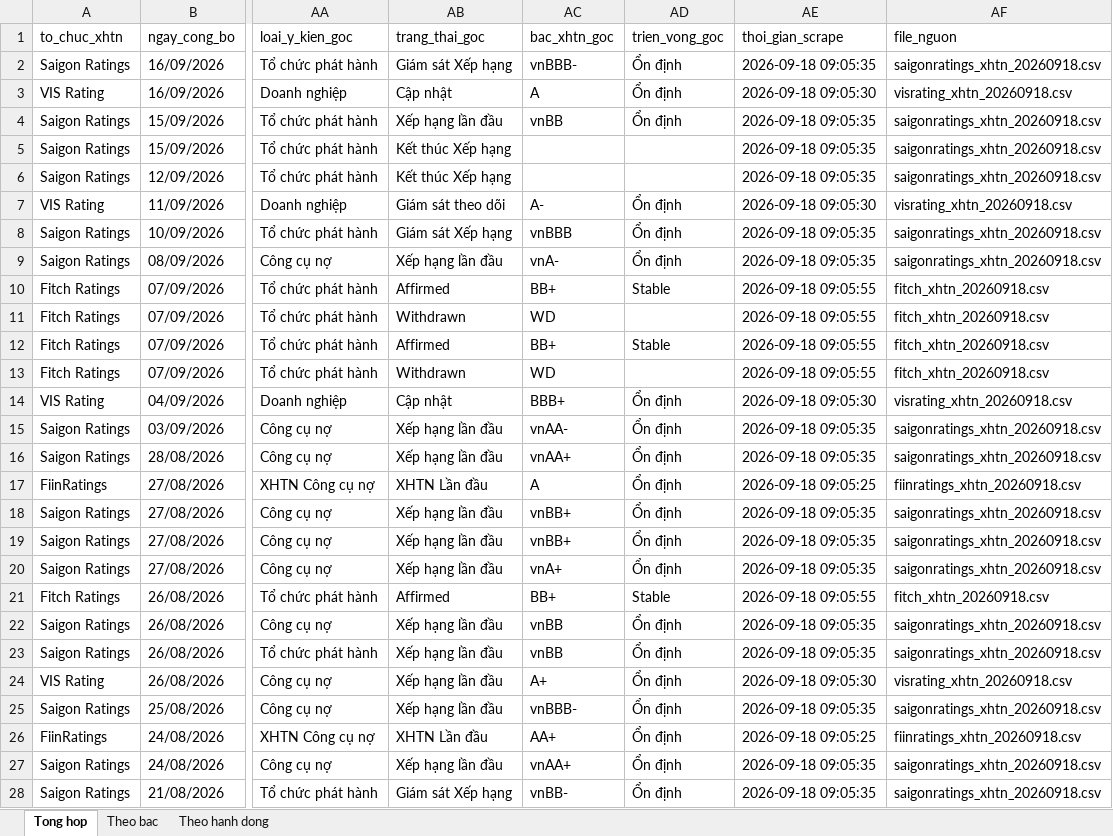
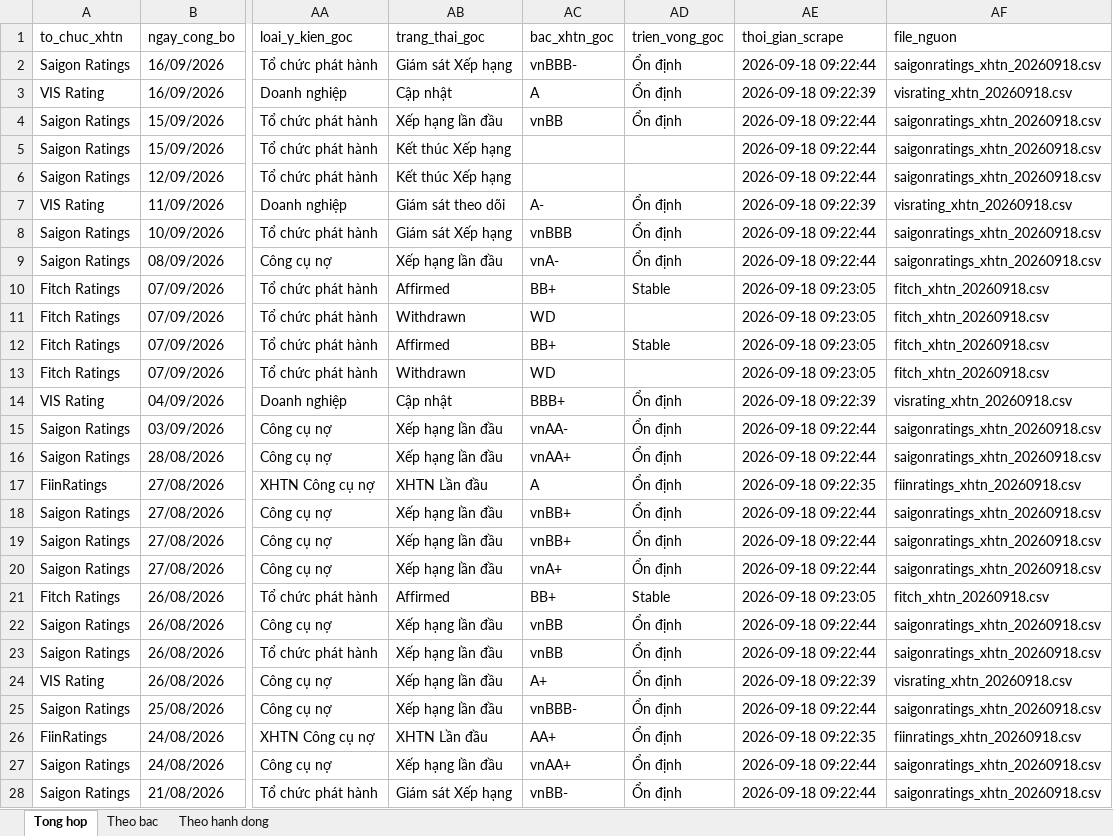
Before and after one commit to thanhnhaxinhdep/bond-dashboard, an Excel workbook: pipeline/credit_rating/output/xhtn_tong_hop_20260918.xlsx, sheet Tong hop, drawn as a sheet; only a part is shown, gaps mark what is left out; values as stored, in another font and other column widths than the file's, no borders; the diff covers the shown part only; the diff names each change by its address in the sheet, - before the commit and + after, or states it on an @@ line.

```diff
--- a/pipeline/credit_rating/output/xhtn_tong_hop_20260918.xlsx (sheet Tong hop)
+++ b/pipeline/credit_rating/output/xhtn_tong_hop_20260918.xlsx (sheet Tong hop)
-AE2 (thoi_gian_scrape): 2026-09-18 09:05:35
+AE2 (thoi_gian_scrape): 2026-09-18 09:22:44
-AE3 (thoi_gian_scrape): 2026-09-18 09:05:30
+AE3 (thoi_gian_scrape): 2026-09-18 09:22:39
-AE4:AE6 (thoi_gian_scrape): 2026-09-18 09:05:35
+AE4:AE6 (thoi_gian_scrape): 2026-09-18 09:22:44
-AE7 (thoi_gian_scrape): 2026-09-18 09:05:30
+AE7 (thoi_gian_scrape): 2026-09-18 09:22:39
-AE8:AE9 (thoi_gian_scrape): 2026-09-18 09:05:35
+AE8:AE9 (thoi_gian_scrape): 2026-09-18 09:22:44
-AE10:AE13 (thoi_gian_scrape): 2026-09-18 09:05:55
+AE10:AE13 (thoi_gian_scrape): 2026-09-18 09:23:05
-AE14 (thoi_gian_scrape): 2026-09-18 09:05:30
+AE14 (thoi_gian_scrape): 2026-09-18 09:22:39
-AE15:AE16 (thoi_gian_scrape): 2026-09-18 09:05:35
+AE15:AE16 (thoi_gian_scrape): 2026-09-18 09:22:44
-AE17 (thoi_gian_scrape): 2026-09-18 09:05:25
+AE17 (thoi_gian_scrape): 2026-09-18 09:22:35
-AE18:AE20 (thoi_gian_scrape): 2026-09-18 09:05:35
+AE18:AE20 (thoi_gian_scrape): 2026-09-18 09:22:44
-AE21 (thoi_gian_scrape): 2026-09-18 09:05:55
+AE21 (thoi_gian_scrape): 2026-09-18 09:23:05
-AE22:AE23 (thoi_gian_scrape): 2026-09-18 09:05:35
+AE22:AE23 (thoi_gian_scrape): 2026-09-18 09:22:44
-AE24 (thoi_gian_scrape): 2026-09-18 09:05:30
+AE24 (thoi_gian_scrape): 2026-09-18 09:22:39
-AE25 (thoi_gian_scrape): 2026-09-18 09:05:35
+AE25 (thoi_gian_scrape): 2026-09-18 09:22:44
-AE26 (thoi_gian_scrape): 2026-09-18 09:05:25
+AE26 (thoi_gian_scrape): 2026-09-18 09:22:35
-AE27:AE28 (thoi_gian_scrape): 2026-09-18 09:05:35
+AE27:AE28 (thoi_gian_scrape): 2026-09-18 09:22:44
```
Also changed, not shown: 656 edited cells elsewhere in this sheet, pipeline/credit_rating/output/equity_xhtn_20260918.xlsx, pipeline/credit_rating/output/fiinratings_xhtn_20260918.xlsx, 19 other files.
